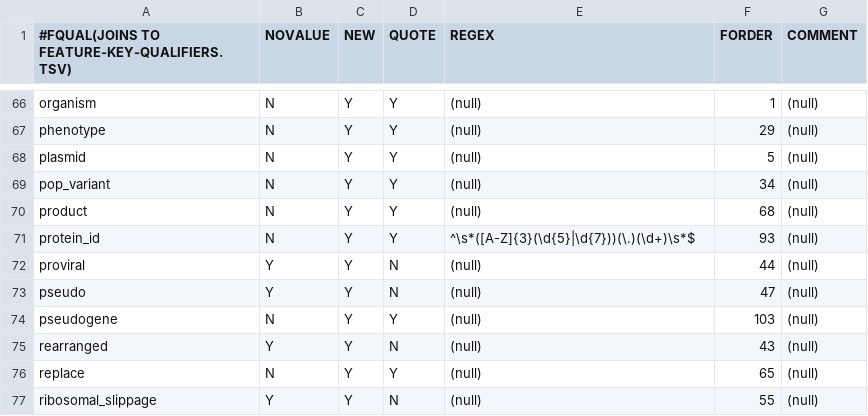
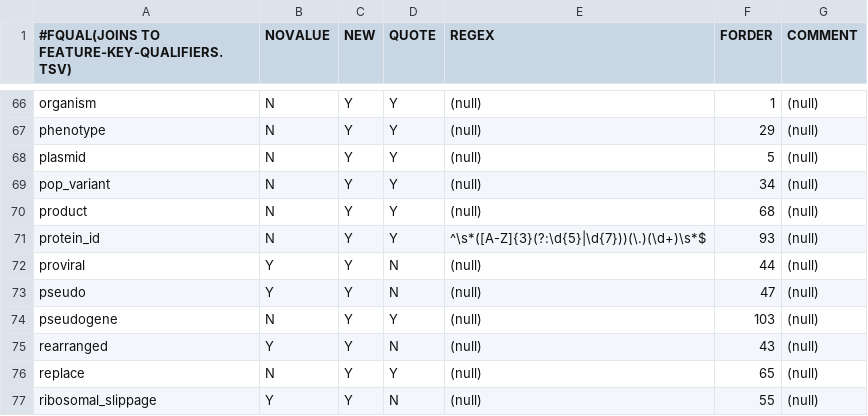
Before and after one commit to enasequence/sequencetools, a TSV file: src/main/resources/uk/ac/ebi/embl/api/validation/data/feature-qualifier-values.tsv, drawn as a sheet; only a part is shown, gaps mark what is left out.

```diff
--- a/src/main/resources/uk/ac/ebi/embl/api/validation/data/feature-qualifier-values.tsv
+++ b/src/main/resources/uk/ac/ebi/embl/api/validation/data/feature-qualifier-values.tsv
@@ -70,3 +70,3 @@ pop_variant	N	Y	Y	(null)	34	(null)
 product	N	Y	Y	(null)	68	(null)
-protein_id	N	Y	Y	^\s*([A-Z]{3}(\d{5}|\d{7}))(\.)(\d+)\s*$	93	(null)
+protein_id	N	Y	Y	^\s*([A-Z]{3}(?:\d{5}|\d{7}))(\.)(\d+)\s*$	93	(null)
 proviral	Y	Y	N	(null)	44	(null)
```
Also changed, not shown: 1 other file.
